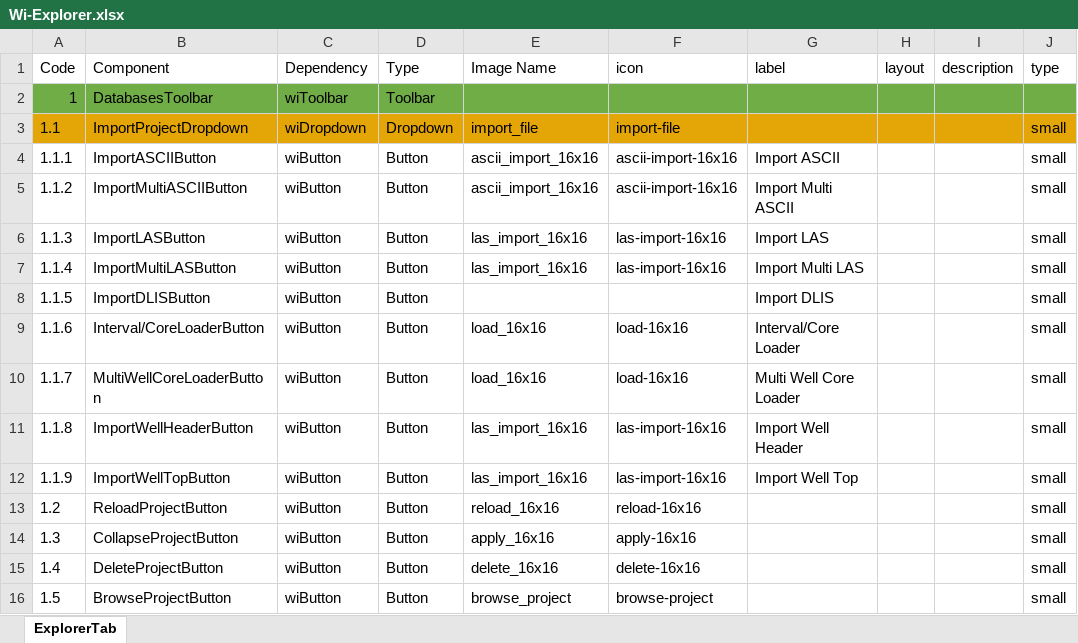
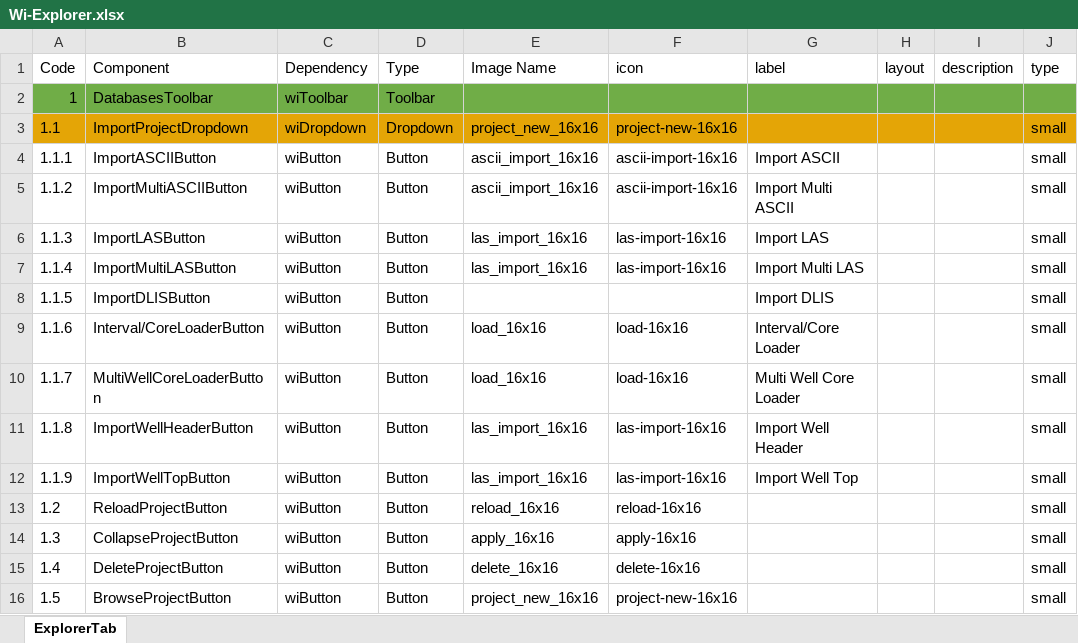
Before and after one commit to nhannt97hy/wi-angular, an Excel workbook: Wi-Explorer.xlsx, sheet ExplorerTab, drawn as a sheet; only a part is shown; values as stored, in another font and other column widths than the file's, no borders; the diff names each change by its address in the sheet, - before the commit and + after, or states it on an @@ line.

Commit message:
disable/ enable dropdown ribbon, explorer

```diff
--- a/Wi-Explorer.xlsx (sheet ExplorerTab)
+++ b/Wi-Explorer.xlsx (sheet ExplorerTab)
-E3 (Image Name): import_file
+E3 (Image Name): project_new_16x16
-F3 (icon): import-file
+F3 (icon): project-new-16x16
-E16 (Image Name): browse_project
+E16 (Image Name): project_new_16x16
-F16 (icon): browse-project
+F16 (icon): project-new-16x16
```
Also changed, not shown: 4 other files.
